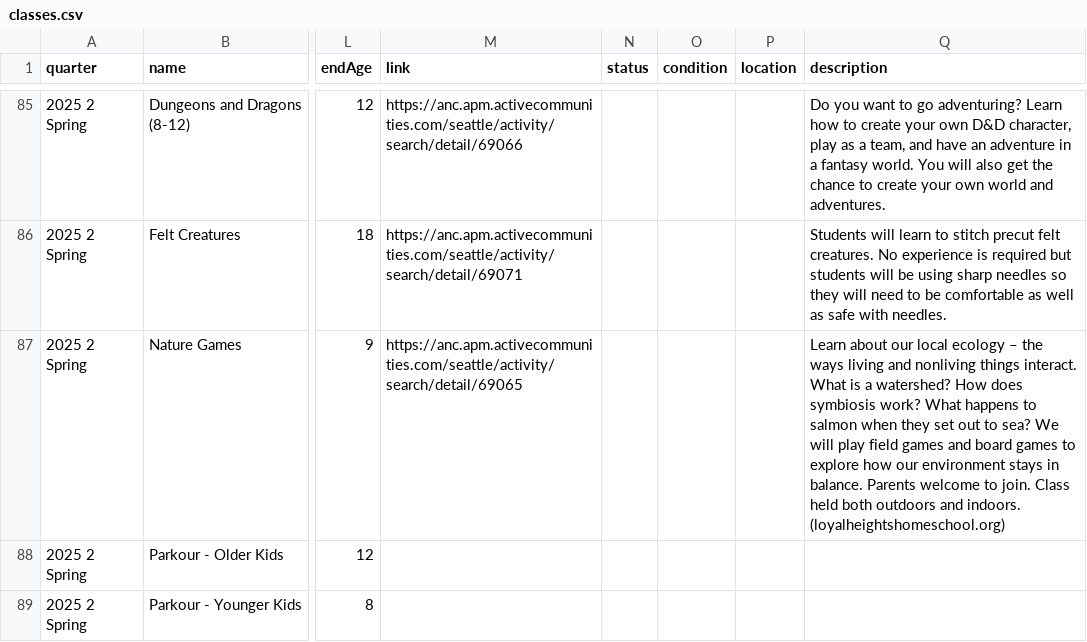
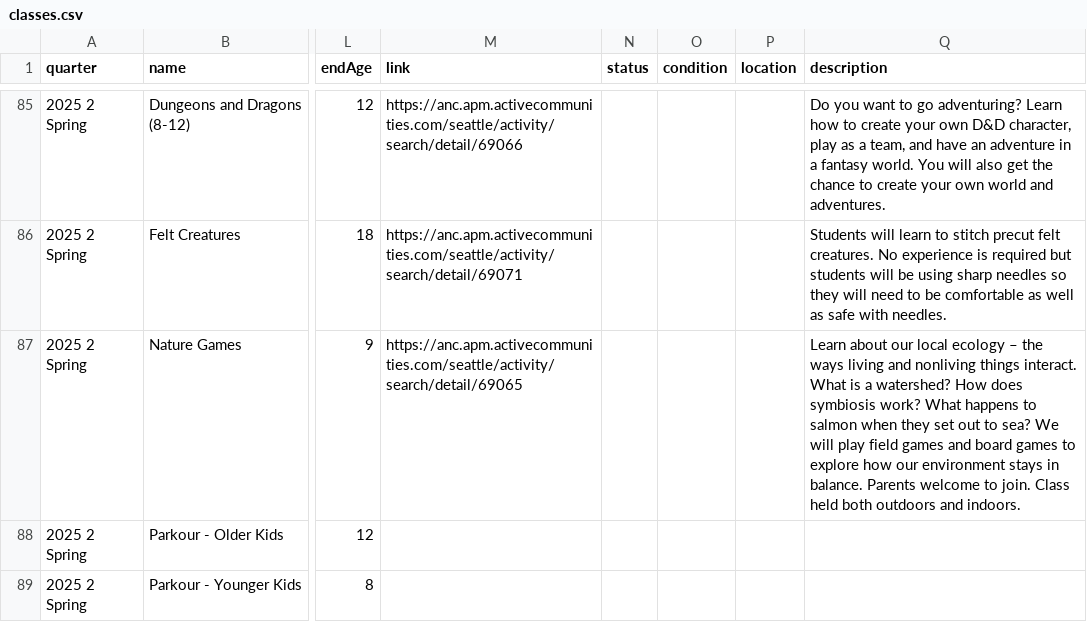
Before and after one commit to loyalheightshomeschool/loyalheightshomeschool, a CSV file: assets/data/classes.csv, drawn as a sheet; only a part is shown, gaps mark what is left out; the diff names each change by its address in the sheet, - before the commit and + after, or states it on an @@ line.

```diff
--- a/assets/data/classes.csv
+++ b/assets/data/classes.csv
-Q87 (description): …and indoors. (loyalheightshomeschool.org)
+Q87 (description): …and indoors.
```
Also changed, not shown: 2 other files.
